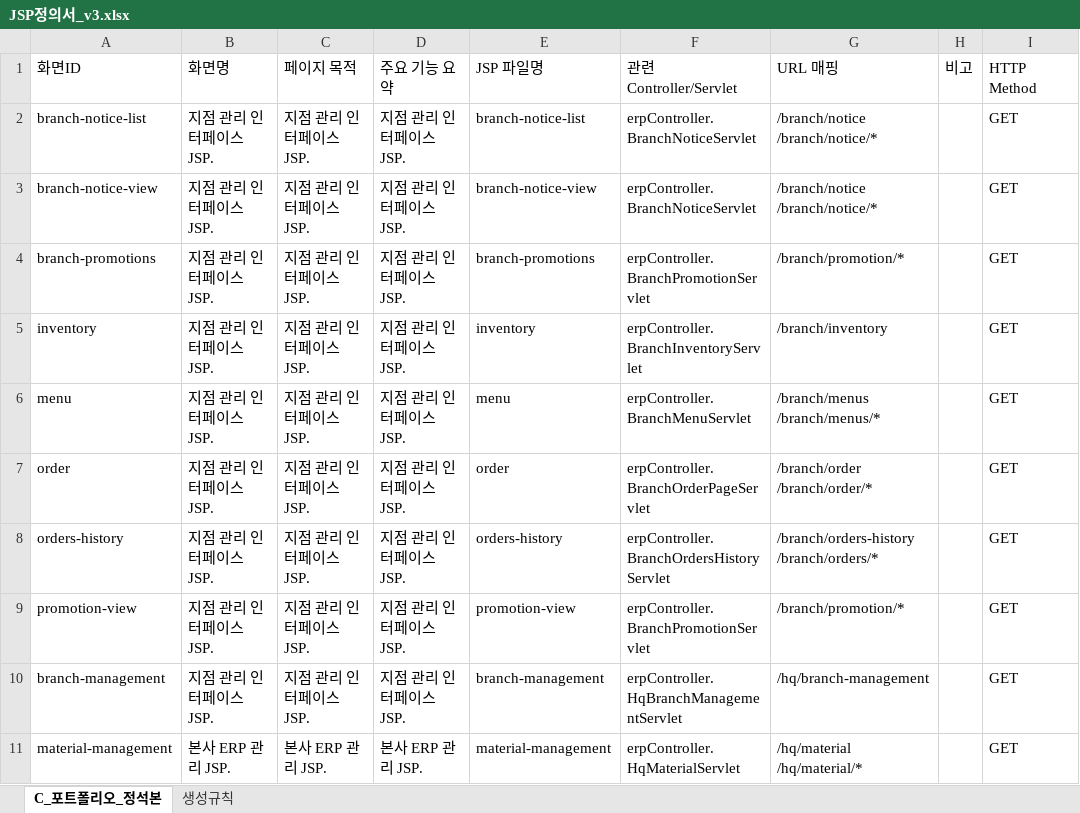
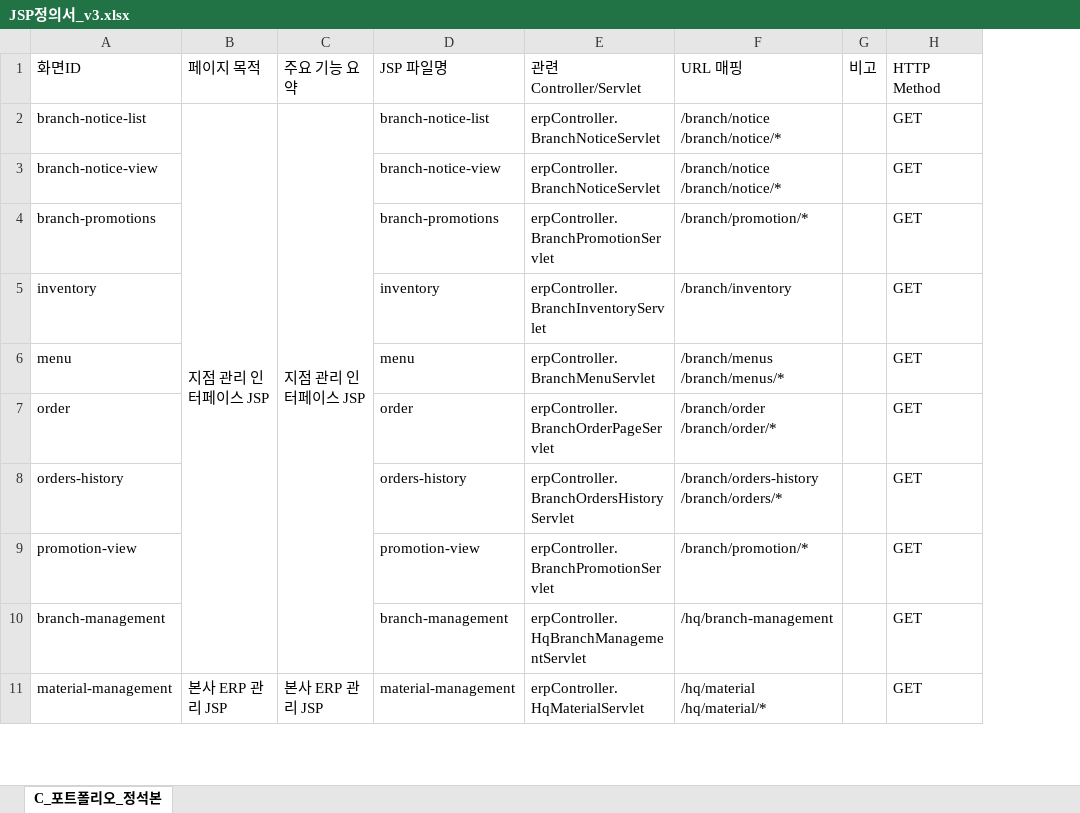
Before and after one commit to ujp0112/MEETLOG, an Excel workbook: MeetLog/JSP정의서_v3.xlsx, sheet C_포트폴리오_정석본, drawn as a sheet; only a part is shown; values as stored, in another font and other column widths than the file's, no cell formats; removed rows and columns are numbered as before the commit, all else as after; the diff names each change by its address in the sheet, - before the commit and + after, or states it on an @@ line.

```diff
--- a/MeetLog/JSP정의서_v3.xlsx (sheet C_포트폴리오_정석본)
+++ b/MeetLog/JSP정의서_v3.xlsx (sheet C_포트폴리오_정석본)
-sheet tab: 생성규칙
-column B (화면명), rows 2-11: 지점 관리 인터페이스 JSP. | 지점 관리 인터페이스 JSP. | 지점 관리 인터페이스 JSP. | 지점 관리 인터페이스 JSP. | 지점 관리 인터페이스 JSP. | 지점 관리 인터페이스 JSP. | 지점 관리 인터페이스 JSP. | 지점 관리 인터페이스 JSP. | 지점 관리 인터페이스 JSP. | 본사 ERP 관리 JSP.
-column C (페이지 목적), rows 2-11: 지점 관리 인터페이스 JSP. | 지점 관리 인터페이스 JSP. | 지점 관리 인터페이스 JSP. | 지점 관리 인터페이스 JSP. | 지점 관리 인터페이스 JSP. | 지점 관리 인터페이스 JSP. | 지점 관리 인터페이스 JSP. | 지점 관리 인터페이스 JSP. | 지점 관리 인터페이스 JSP. | 본사 ERP 관리 JSP.
-column D (주요 기능 요약), rows 2-11: 지점 관리 인터페이스 JSP. | 지점 관리 인터페이스 JSP. | 지점 관리 인터페이스 JSP. | 지점 관리 인터페이스 JSP. | 지점 관리 인터페이스 JSP. | 지점 관리 인터페이스 JSP. | 지점 관리 인터페이스 JSP. | 지점 관리 인터페이스 JSP. | 지점 관리 인터페이스 JSP. | 본사 ERP 관리 JSP.
+column B (페이지 목적), rows 2-11: 지점 관리 인터페이스 JSP |  |  |  |  |  |  |  |  | 본사 ERP 관리 JSP
+column C (주요 기능 요약), rows 2-11: 지점 관리 인터페이스 JSP |  |  |  |  |  |  |  |  | 본사 ERP 관리 JSP
```
Also changed, not shown: cell formats, 2 other files.
